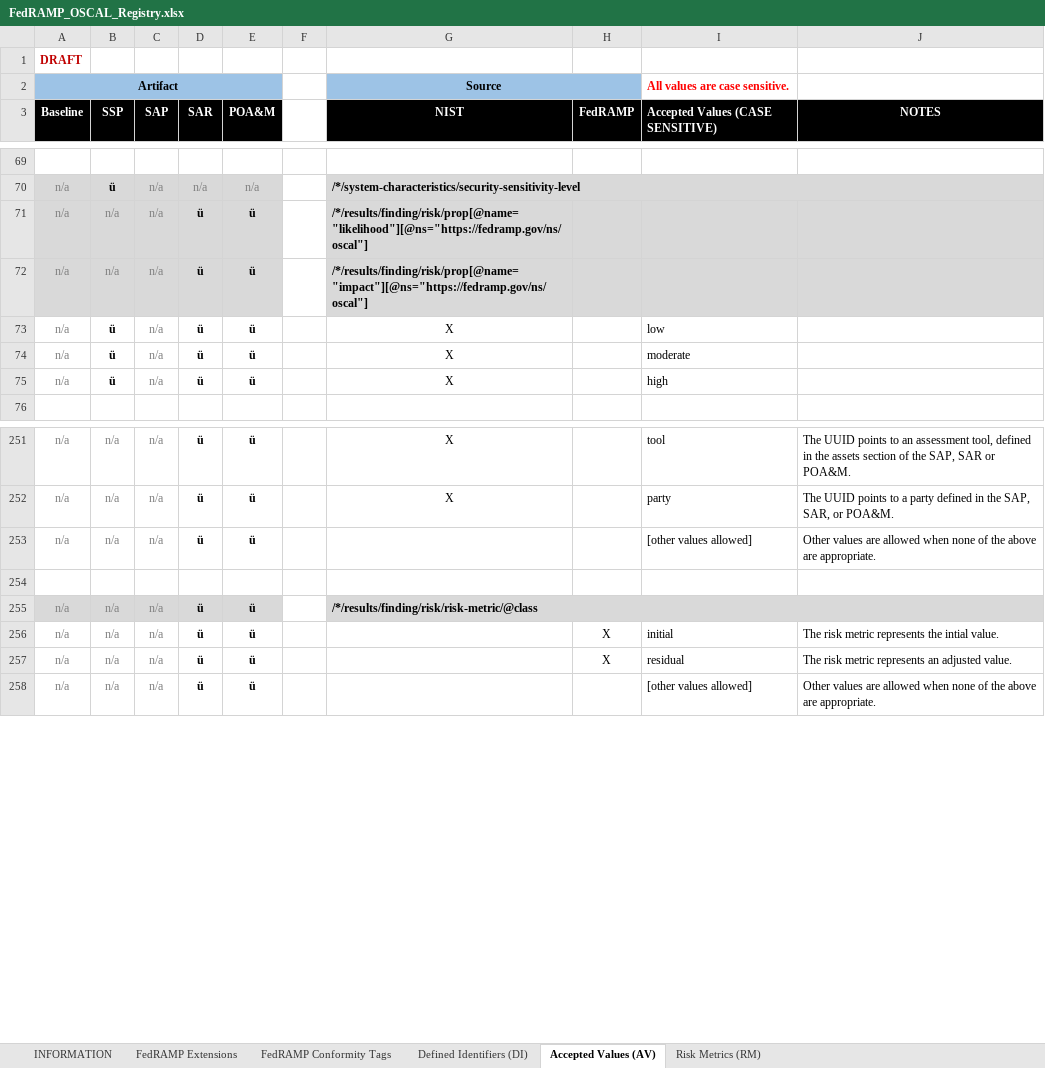
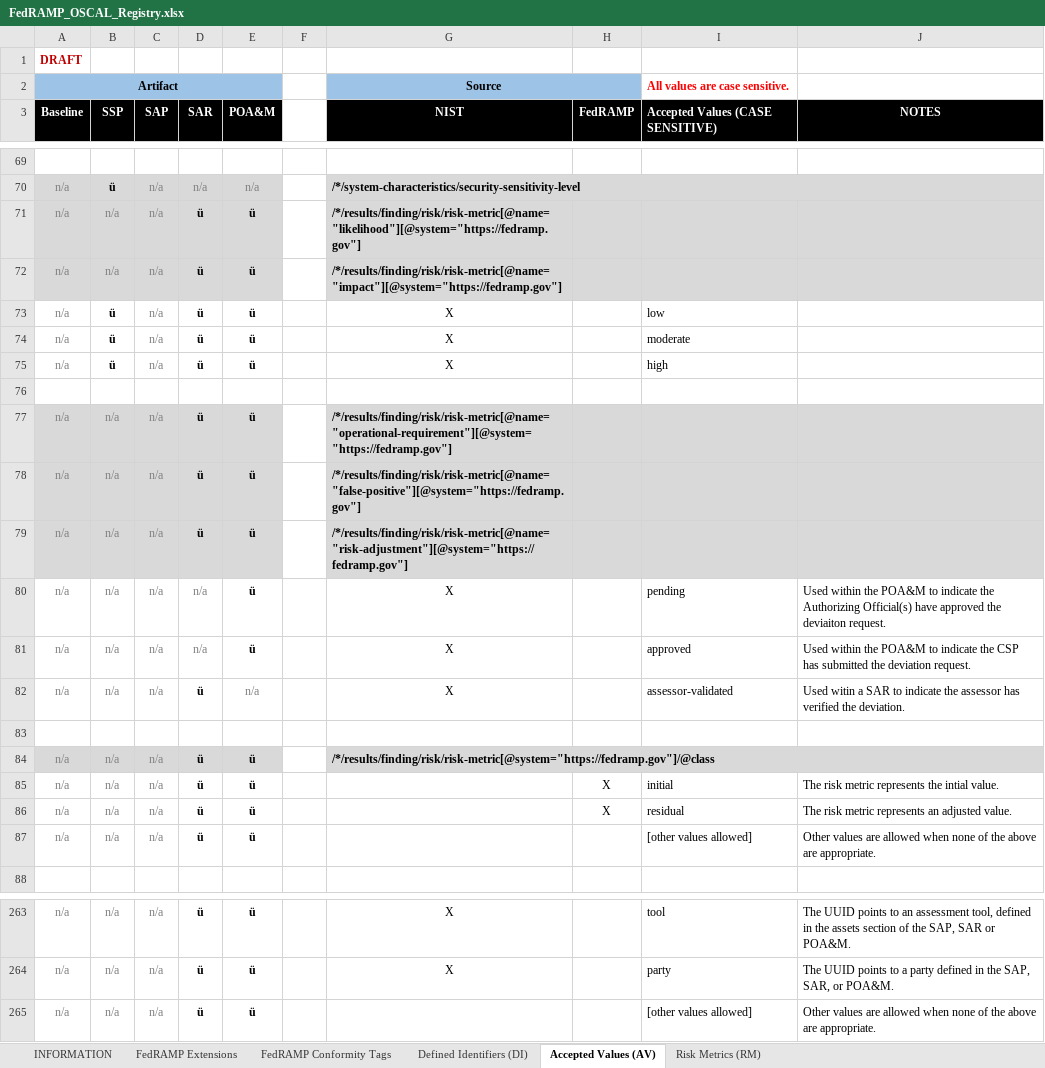
Before and after one commit to GSA/fedramp-automation, an Excel workbook: documents/FedRAMP_OSCAL_Registry.xlsx, sheet Accepted Values (AV), drawn as a sheet; only a part is shown, gaps mark what is left out; values as stored, in another font and other column widths than the file's, no borders; removed rows and columns are numbered as before the commit, all else as after; the diff names each change by its address in the sheet, - before the commit and + after, or states it on an @@ line.

```diff
--- a/documents/FedRAMP_OSCAL_Registry.xlsx (sheet Accepted Values (AV))
+++ b/documents/FedRAMP_OSCAL_Registry.xlsx (sheet Accepted Values (AV))
-G71 (NIST): /*/results/finding/risk/prop[@name="likelihood"][@ns="https://fedramp.gov/ns/oscal"]
+G71 (NIST): /*/results/finding/risk/risk-metric[@name="likelihood"][@system="https://fedramp.gov"]
-G72 (NIST): /*/results/finding/risk/prop[@name="impact"][@ns="https://fedramp.gov/ns/oscal"]
+G72 (NIST): /*/results/finding/risk/risk-metric[@name="impact"][@system="https://fedramp.gov"]
+row 76: (empty)
+row 77: n/a | n/a | n/a | ü | ü |  | /*/results/finding/risk/risk-metric[@name="operational-requirement"][@system="https://fedramp.gov"]
+row 78: n/a | n/a | n/a | ü | ü |  | /*/results/finding/risk/risk-metric[@name="false-positive"][@system="https://fedramp.gov"]
+row 79: n/a | n/a | n/a | ü | ü |  | /*/results/finding/risk/risk-metric[@name="risk-adjustment"][@system="https://fedramp.gov"]
+row 80: n/a | n/a | n/a | n/a | ü |  | X |  | pending | Used within the POA&M to indicate the Authorizing Official(s) have approved the deviaiton request.
+row 81: n/a | n/a | n/a | n/a | ü |  | X |  | approved | Used within the POA&M to indicate the CSP has submitted the deviation request.
+row 82: n/a | n/a | n/a | ü | n/a |  | X |  | assessor-validated | Used witin a SAR to indicate the assessor has verified the deviation.
+row 83: (empty)
+row 84: n/a | n/a | n/a | ü | ü |  | /*/results/finding/risk/risk-metric[@system="https://fedramp.gov"]/@class
@@ row 256 moved to row 85: n/a @@
@@ row 257 moved to row 86: n/a @@
@@ row 253 moved to row 87: n/a @@
-row 254: (empty)
-row 255: n/a | n/a | n/a | ü | ü |  | /*/results/finding/risk/risk-metric/@class
```
Also changed, not shown: sheet Risk Metrics (RM), sheet FedRAMP Conformity Tags, sheet FedRAMP Extensions, formulas that keep their value, 4 other files.
